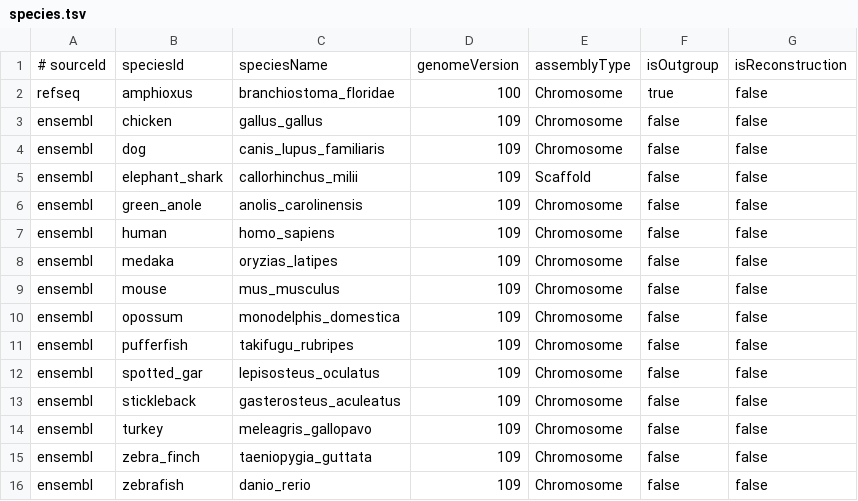
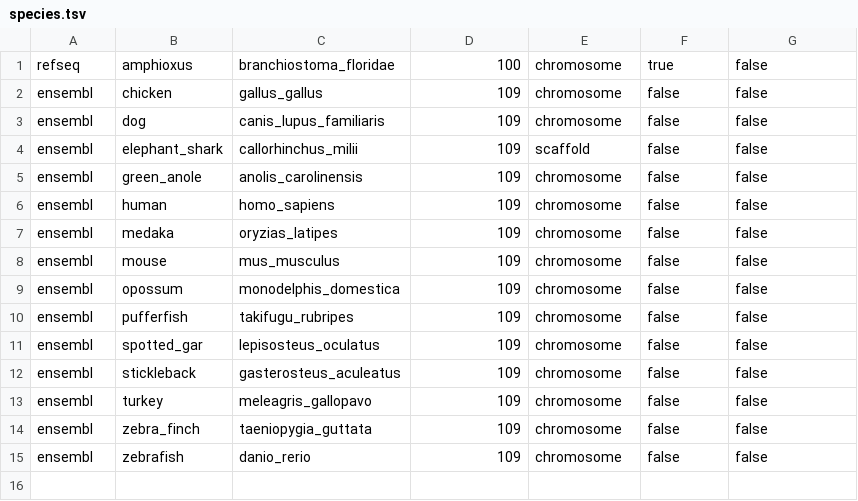
Before and after one commit to McLysaght-Evolutionary-Genetics/ohnologs-website, a TSV file: data/species.tsv, drawn as a sheet.

```diff
--- a/data/species.tsv
+++ b/data/species.tsv
@@ -1,16 +1,15 @@
-# sourceId	speciesId	speciesName	genomeVersion	assemblyType	isOutgroup	isReconstruction
-refseq	amphioxus	branchiostoma_floridae	100	Chromosome	true	false
-ensembl	chicken	gallus_gallus	109	Chromosome	false	false
-ensembl	dog	canis_lupus_familiaris	109	Chromosome	false	false
-ensembl	elephant_shark	callorhinchus_milii	109	Scaffold	false	false
-ensembl	green_anole	anolis_carolinensis	109	Chromosome	false	false
-ensembl	human	homo_sapiens	109	Chromosome	false	false
-ensembl	medaka	oryzias_latipes	109	Chromosome	false	false
-ensembl	mouse	mus_musculus	109	Chromosome	false	false
-ensembl	opossum	monodelphis_domestica	109	Chromosome	false	false
-ensembl	pufferfish	takifugu_rubripes	109	Chromosome	false	false
-ensembl	spotted_gar	lepisosteus_oculatus	109	Chromosome	false	false
-ensembl	stickleback	gasterosteus_aculeatus	109	Chromosome	false	false
-ensembl	turkey	meleagris_gallopavo	109	Chromosome	false	false
-ensembl	zebra_finch	taeniopygia_guttata	109	Chromosome	false	false
-ensembl	zebrafish	danio_rerio	109	Chromosome	false	false
+refseq	amphioxus	branchiostoma_floridae	100	chromosome	true	false
+ensembl	chicken	gallus_gallus	109	chromosome	false	false
+ensembl	dog	canis_lupus_familiaris	109	chromosome	false	false
+ensembl	elephant_shark	callorhinchus_milii	109	scaffold	false	false
+ensembl	green_anole	anolis_carolinensis	109	chromosome	false	false
+ensembl	human	homo_sapiens	109	chromosome	false	false
+ensembl	medaka	oryzias_latipes	109	chromosome	false	false
+ensembl	mouse	mus_musculus	109	chromosome	false	false
+ensembl	opossum	monodelphis_domestica	109	chromosome	false	false
+ensembl	pufferfish	takifugu_rubripes	109	chromosome	false	false
+ensembl	spotted_gar	lepisosteus_oculatus	109	chromosome	false	false
+ensembl	stickleback	gasterosteus_aculeatus	109	chromosome	false	false
+ensembl	turkey	meleagris_gallopavo	109	chromosome	false	false
+ensembl	zebra_finch	taeniopygia_guttata	109	chromosome	false	false
+ensembl	zebrafish	danio_rerio	109	chromosome	false	false
```
Also changed, not shown: data/scaffolds.tsv, data/segments.tsv, 25 other files.
